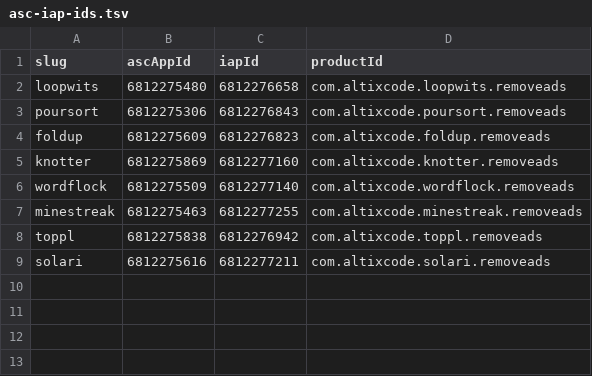
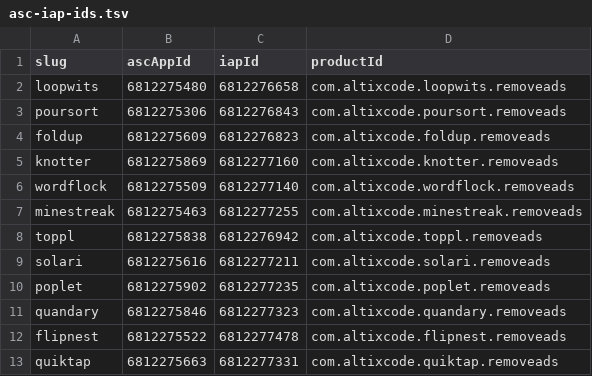
Before and after one commit to AltixCode/next-mobile-apps, a TSV file: asc-iap-ids.tsv, drawn as a sheet; the diff names each change by its address in the sheet, - before the commit and + after, or states it on an @@ line.

```diff
--- a/asc-iap-ids.tsv
+++ b/asc-iap-ids.tsv
+row 10: poplet | 6812275902 | 6812277235 | com.altixcode.poplet.removeads
+row 11: quandary | 6812275846 | 6812277323 | com.altixcode.quandary.removeads
+row 12: flipnest | 6812275522 | 6812277478 | com.altixcode.flipnest.removeads
+row 13: quiktap | 6812275663 | 6812277331 | com.altixcode.quiktap.removeads
```
Also changed, not shown: 3 other files.
